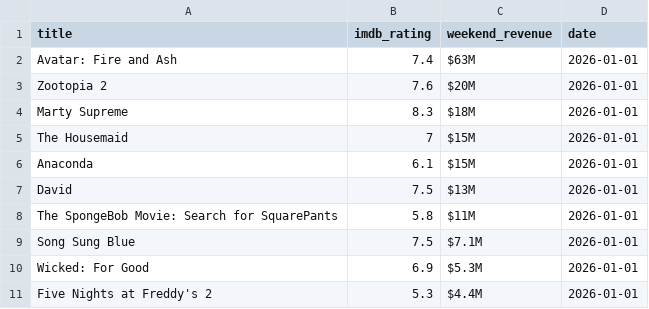
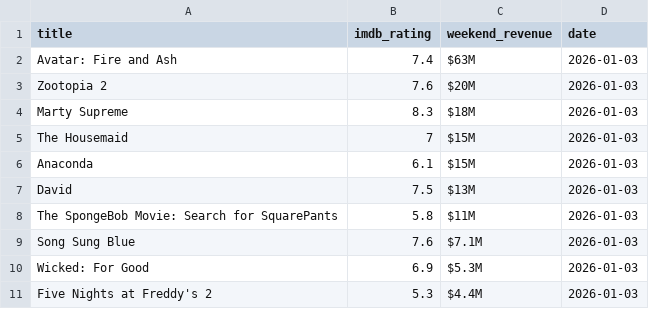
Before and after one commit to madisonhosea10/.github-workflows-movies.yml, a CSV file: imdb_raw.csv, drawn as a sheet.

```diff
--- a/imdb_raw.csv
+++ b/imdb_raw.csv
@@ -1,11 +1,11 @@
 title,imdb_rating,weekend_revenue,date
-Avatar: Fire and Ash,7.4,$63M,2026-01-01
-Zootopia 2,7.6,$20M,2026-01-01
-Marty Supreme,8.3,$18M,2026-01-01
-The Housemaid,7,$15M,2026-01-01
-Anaconda,6.1,$15M,2026-01-01
-David,7.5,$13M,2026-01-01
-The SpongeBob Movie: Search for SquarePants,5.8,$11M,2026-01-01
-Song Sung Blue,7.5,$7.1M,2026-01-01
-Wicked: For Good,6.9,$5.3M,2026-01-01
-Five Nights at Freddy's 2,5.3,$4.4M,2026-01-01
+Avatar: Fire and Ash,7.4,$63M,2026-01-03
+Zootopia 2,7.6,$20M,2026-01-03
+Marty Supreme,8.3,$18M,2026-01-03
+The Housemaid,7,$15M,2026-01-03
+Anaconda,6.1,$15M,2026-01-03
+David,7.5,$13M,2026-01-03
+The SpongeBob Movie: Search for SquarePants,5.8,$11M,2026-01-03
+Song Sung Blue,7.6,$7.1M,2026-01-03
+Wicked: For Good,6.9,$5.3M,2026-01-03
+Five Nights at Freddy's 2,5.3,$4.4M,2026-01-03
```
Also changed, not shown: movies_master.csv, 2 other files.
